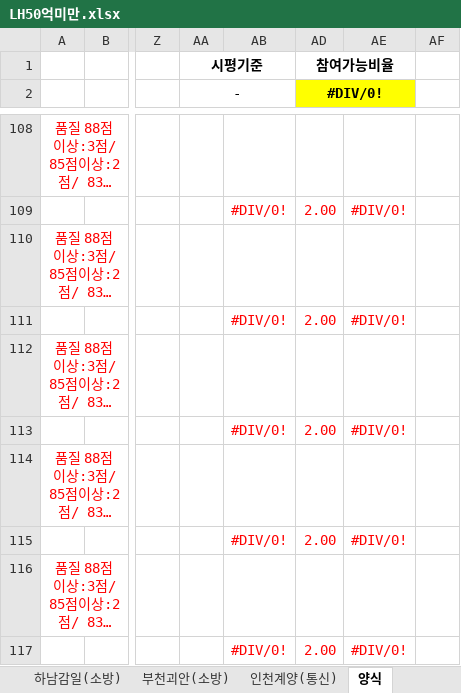
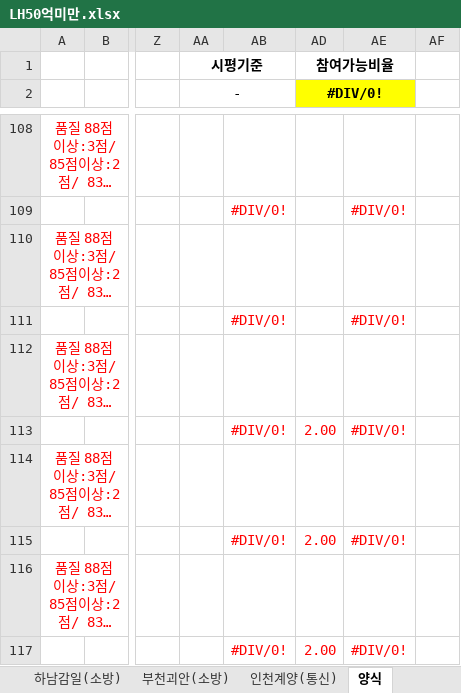
Before and after one commit to ihwijae/company_search_app, an Excel workbook: 템플릿/LH50억미만.xlsx, sheet 양식, drawn as a sheet; only a part is shown, gaps mark what is left out; long unchanged cells end in …; values as stored, in another font and other column widths than the file's, no borders; the diff covers the shown part only; the diff names each change by its address in the sheet, - before the commit and + after, or states it on an @@ line.

```diff
--- a/템플릿/LH50억미만.xlsx (sheet 양식)
+++ b/템플릿/LH50억미만.xlsx (sheet 양식)
-AD109 (#DIV/0!): 2.00
+AD109 (#DIV/0!): (empty)
-AD111 (#DIV/0!): 2.00
+AD111 (#DIV/0!): (empty)
```
Also changed, not shown: 52 edited cells elsewhere in this sheet, 1 other file.
